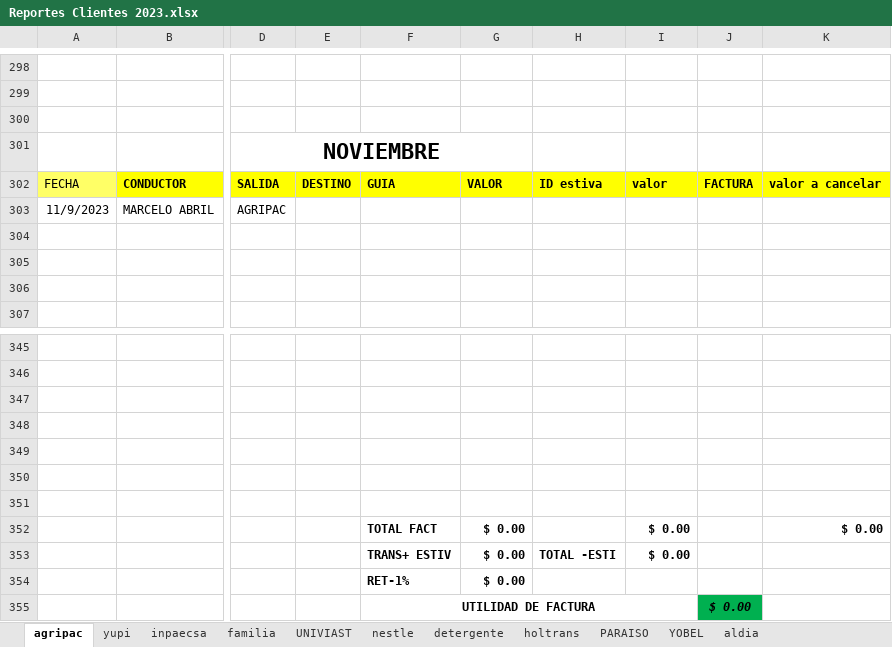
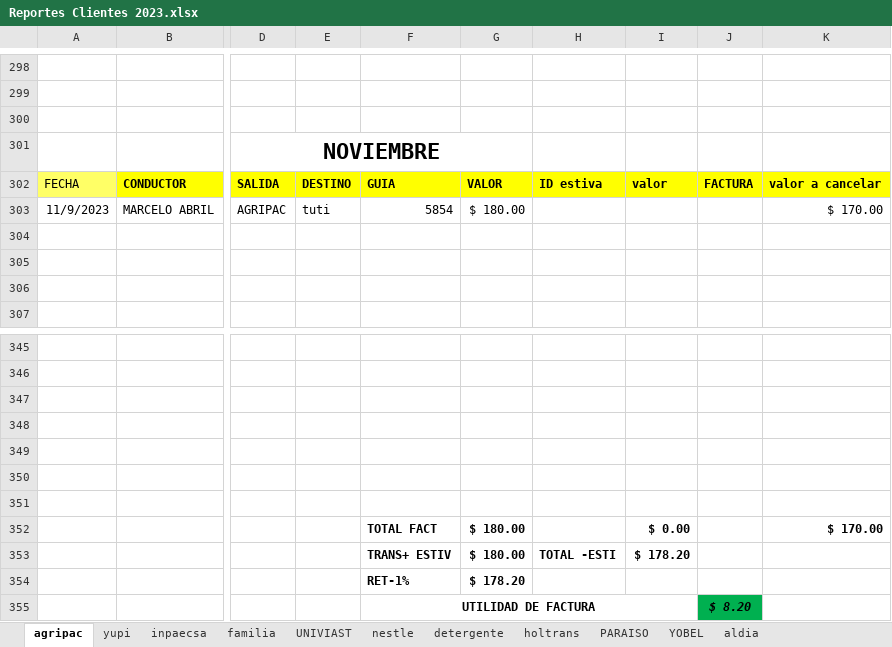
Before and after one commit to ABRILTRANS/OFICINA, an Excel workbook: DOC 2023/Reportes Clientes 2023.xlsx, sheet agripac, drawn as a sheet; only a part is shown, gaps mark what is left out; values as stored, in another font and other column widths than the file's, no borders; the diff names each change by its address in the sheet, - before the commit and + after, or states it on an @@ line.

```diff
--- a/DOC 2023/Reportes Clientes 2023.xlsx (sheet agripac)
+++ b/DOC 2023/Reportes Clientes 2023.xlsx (sheet agripac)
-E303: (empty)
+E303: tuti
-F303: (empty)
+F303: 5854
-G303: (empty)
+G303: $ 180.00
-K303: (empty)
+K303: $ 170.00
-G352:G353: $ 0.00
+G352:G353: $ 180.00
-K352: $ 0.00
+K352: $ 170.00
-I353: $ 0.00
+I353: $ 178.20
-G354: $ 0.00
+G354: $ 178.20
-J355: $ 0.00
+J355: $ 8.20
```
Also changed, not shown: sheet YOBEL, sheet yupi.
